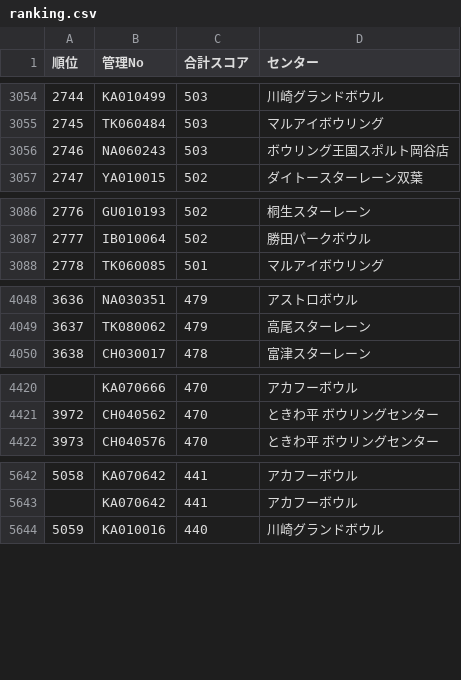
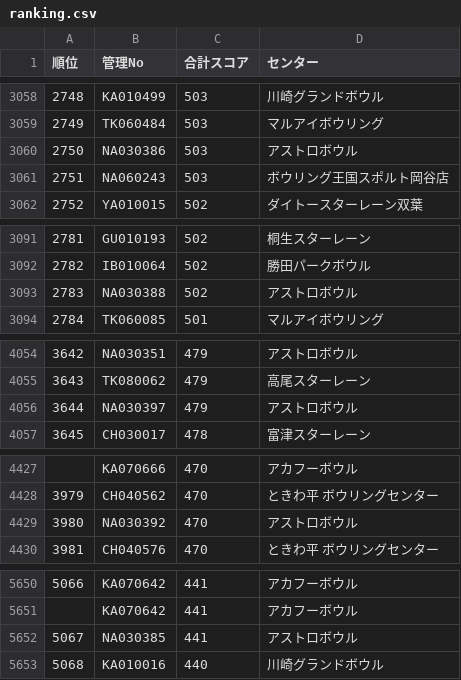
Before and after one commit to takehiko2324/ranking2026, a CSV file: ranking.csv, drawn as a sheet; only a part is shown, gaps mark what is left out; the diff covers the shown part only; the diff names each change by its address in the sheet, - before the commit and + after, or states it on an @@ line.

```diff
--- a/ranking.csv
+++ b/ranking.csv
@@ column A (順位) renumbered between rows 991 and 10738 @@
+row 3060: 2750 | NA030386 | 503 | アストロボウル
+row 3093: 2783 | NA030388 | 502 | アストロボウル
+row 4056: 3644 | NA030397 | 479 | アストロボウル
+row 4429: 3980 | NA030392 | 470 | アストロボウル
+row 5652: 5067 | NA030385 | 441 | アストロボウル
```
Also changed, not shown: 11 added rows, 3 removed rows and 1 moved row elsewhere in this file.
